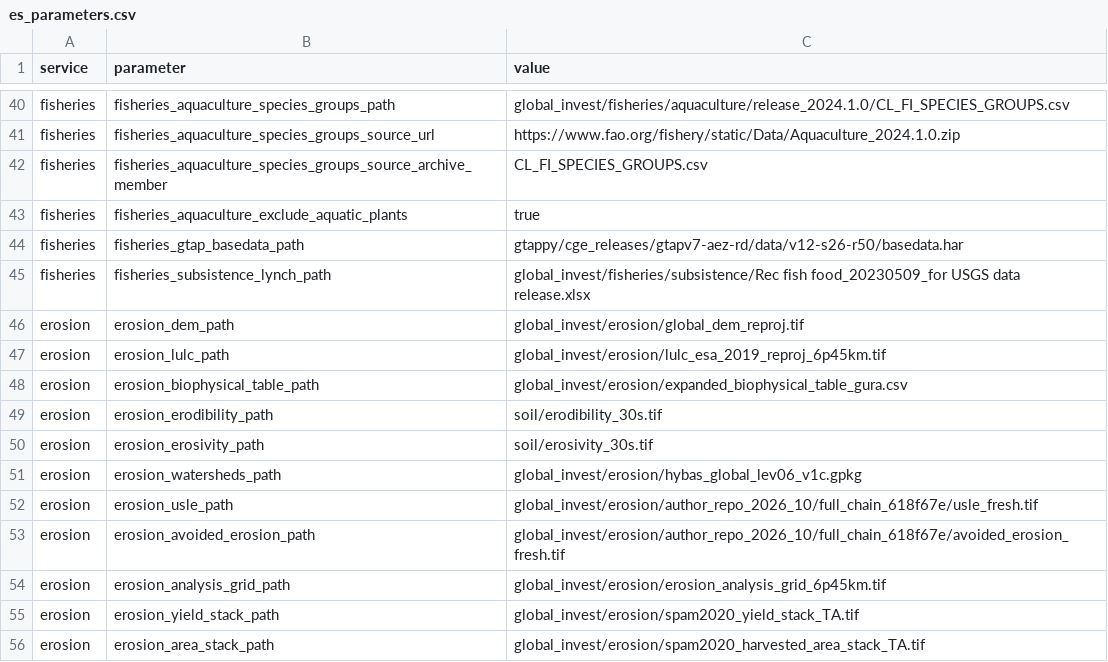
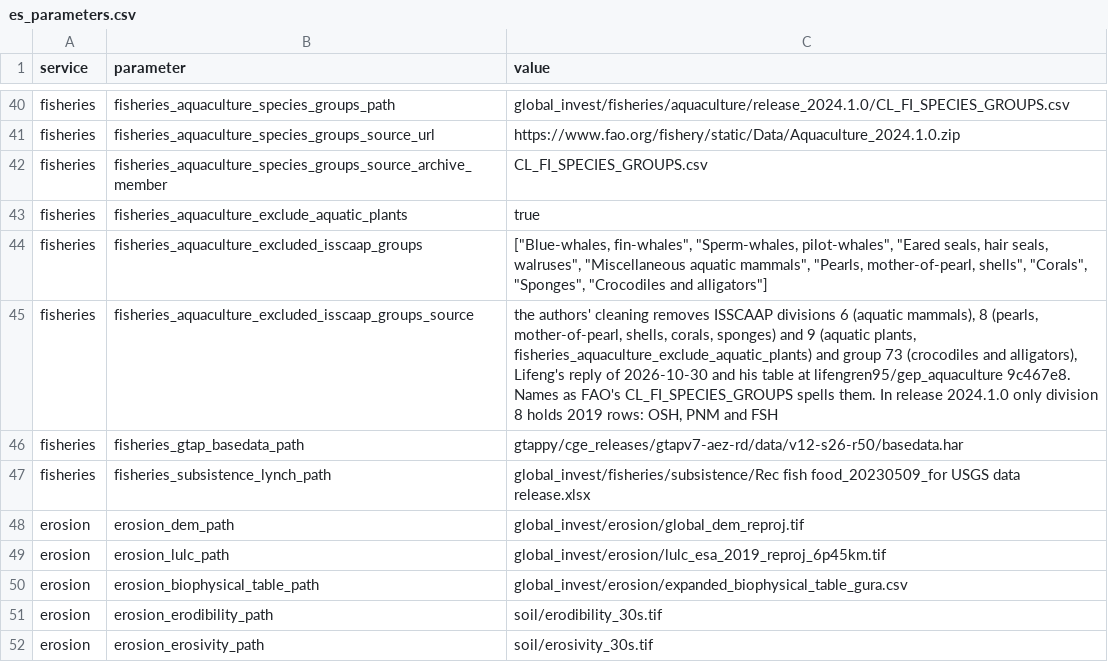
Before and after one commit to NatCapTEEMs/global_invest_dev, a CSV file: global_invest/input_template/es_parameters.csv, drawn as a sheet; only a part is shown, gaps mark what is left out; the shorter side is filled out with more unchanged rows.

Commit message:
fisheries: aquaculture on the authors' item scope
- Aquaculture reads FAO FishStatJ release 2024.1.0 and leaves out ISSCAAP divisions 6, 8 and 9
  and group 73, the authors' cleaning, from two configured es_parameters rows.
- Tests pin the staged release against the authors' per-country values and their GEP.
- The method note and results page describe the item scope.

```diff
--- a/global_invest/input_template/es_parameters.csv
+++ b/global_invest/input_template/es_parameters.csv
@@ -43,2 +43,4 @@ fisheries,fisheries_aquaculture_species_groups_source_archive_member,CL_FI_SPECI
 fisheries,fisheries_aquaculture_exclude_aquatic_plants,true
+fisheries,fisheries_aquaculture_excluded_isscaap_groups,"[""Blue-whales, fin-whales"", ""Sperm-whales, pilot-whales"", ""Eared seals, hair seals, walruses"", ""Miscellaneous aquatic mammals"", ""Pearls, mother-of-pearl, shells"", ""Corals"", ""Sponges"", ""Crocodiles and alligators""]"
+fisheries,fisheries_aquaculture_excluded_isscaap_groups_source,"the authors' cleaning removes ISSCAAP divisions 6 (aquatic mammals), 8 (pearls, mother-of-pearl, shells, corals, sponges) and 9 (aquatic plants, fisheries_aquaculture_exclude_aquatic_plants) and group 73 (crocodiles and alligators), Lifeng's reply of 2026-10-30 and his table at lifengren95/gep_aquaculture 9c467e8. Names as FAO's CL_FI_SPECIES_GROUPS spells them. In release 2024.1.0 only division 8 holds 2019 rows: OSH, PNM and FSH"
 fisheries,fisheries_gtap_basedata_path,gtappy/cge_releases/gtapv7-aez-rd/data/v12-s26-r50/basedata.har
```
Also changed, not shown: 5 other files.
